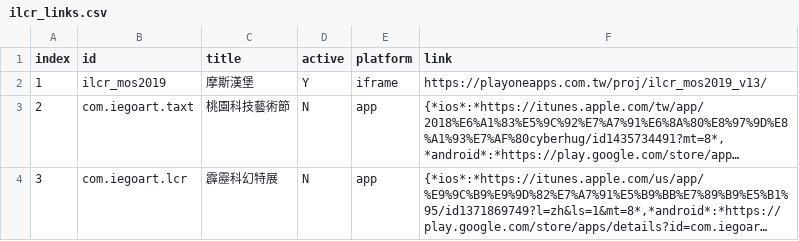
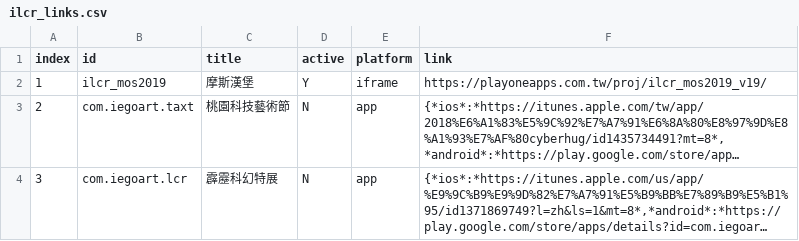
Before and after one commit to gonzdevour/iegoart-lcs, a CSV file: www/ilcr_links.csv, drawn as a sheet; long unchanged cells end in …; the diff names each change by its address in the sheet, - before the commit and + after, or states it on an @@ line.

```diff
--- a/www/ilcr_links.csv
+++ b/www/ilcr_links.csv
-F2 (link): https://playoneapps.com.tw/proj/ilcr_mos2019_v13/
+F2 (link): https://playoneapps.com.tw/proj/ilcr_mos2019_v19/
```
